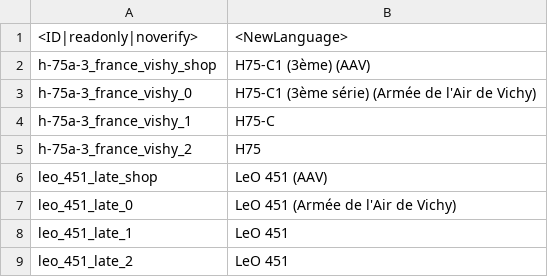
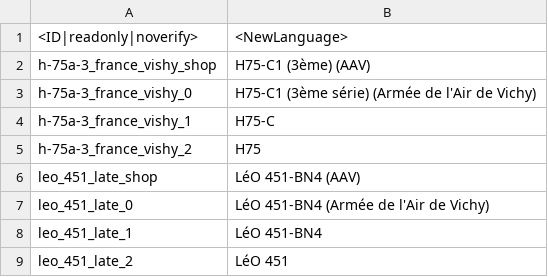
Before and after one commit to kleinerPanzer/WT-Custom-Localization, a CSV file: MOD_units_france_vichy.csv, drawn as a sheet.

```diff
--- a/MOD_units_france_vichy.csv
+++ b/MOD_units_france_vichy.csv
@@ -5,5 +5,5 @@ h-75a-3_france_vishy_1;H75-C
 h-75a-3_france_vishy_2;H75
-leo_451_late_shop;LeO 451 (AAV)
-leo_451_late_0;LeO 451 (Armée de l'Air de Vichy)
-leo_451_late_1;LeO 451
-leo_451_late_2;LeO 451
+leo_451_late_shop;LéO 451-BN4 (AAV)
+leo_451_late_0;LéO 451-BN4 (Armée de l'Air de Vichy)
+leo_451_late_1;LéO 451-BN4
+leo_451_late_2;LéO 451
```
Also changed, not shown: MOD_units_france_air.csv, MOD_units_usa_army.csv, 2 other files.
